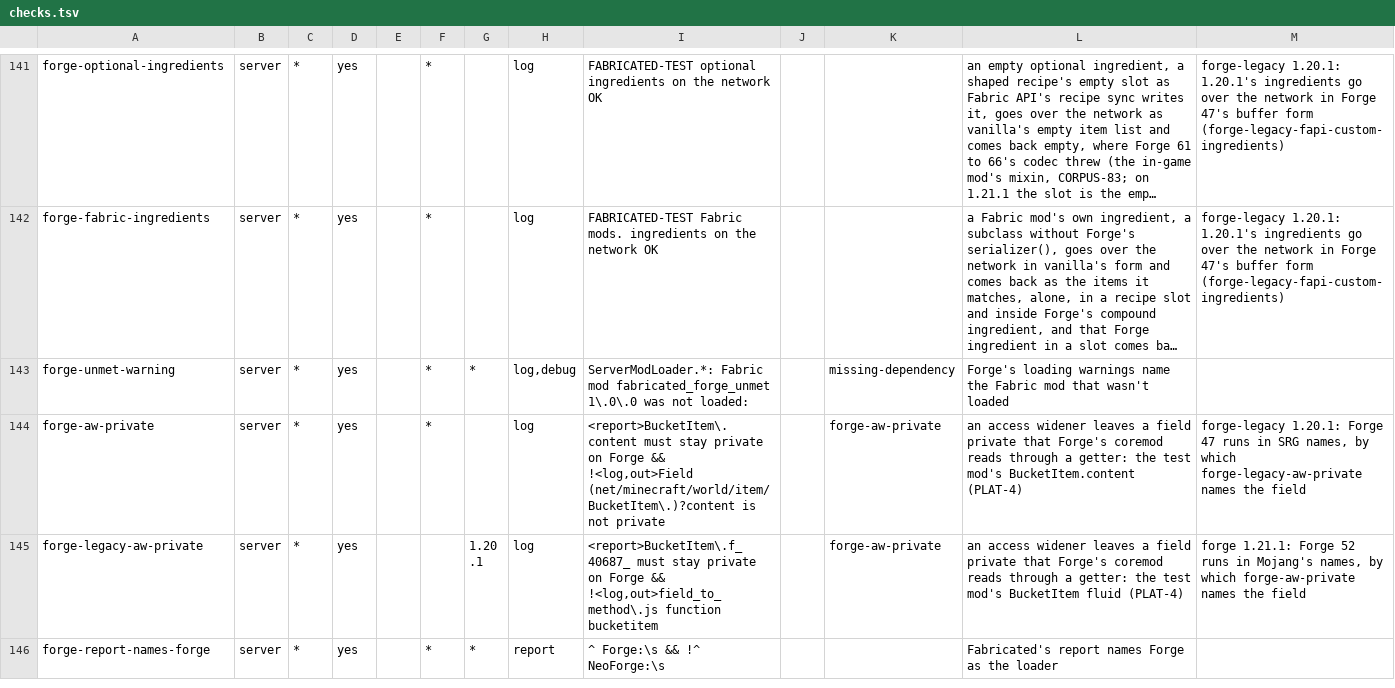
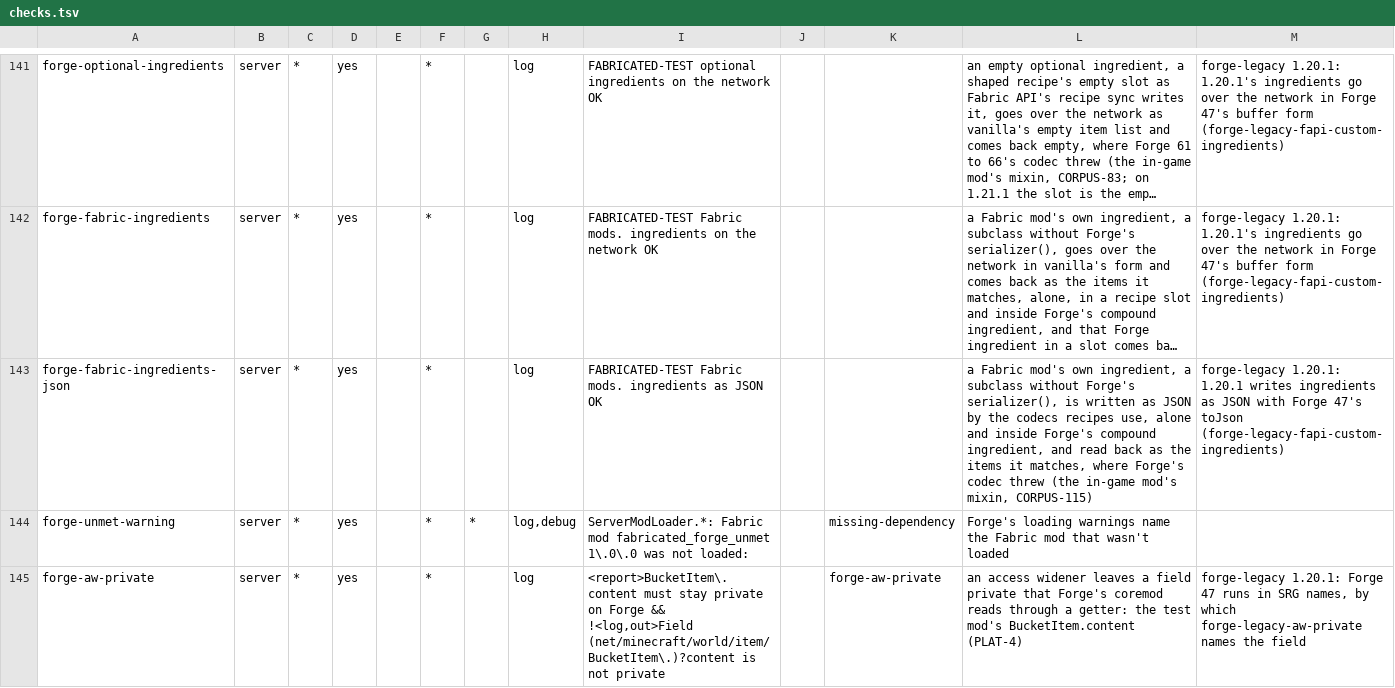
Before and after one commit to cmdralph/Fabricated, a TSV file: ci/checks.tsv, drawn as a sheet; only a part is shown, gaps mark what is left out; the shorter side is filled out with more unchanged rows; long unchanged cells end in …; the diff covers the shown part only; the diff names each change by its address in the sheet, - before the commit and + after, or states it on an @@ line.

Commit message:
fix: Fabric ingredients as JSON on Forge, enum mixins' injectors on Forge 52, the native resource loader's internals on NeoForge (CORPUS-115, ENUM-9, PROVIDER-23) (#473)
- CORPUS-115: a Fabric mod's own custom ingredient is written as JSON with the vanilla codec Forge's codec wraps, as upstream writes it, where Forge's threw "Modders must implement Ingredient.codec" (Forge 52 for Fabric API's custom ingredients too: Supplementaries lost 18 recipes a run). Shared FabricIngredientCodec.json; Forge's mixins come with the forge sync.
- ENUM-9: where Mixin applies no enum mixins, an enum mixin's injectors stay in the mixin that adds its constants (CORPUS-65's rule), so Farmer's Delight Refabricated loads on Forge 52 clients.
- PROVIDER-23: NeoForge 1.21.11 to 26.3's native fabric-resource-loader-v1 gains upstream's ModResourcePackCreator(PackType) (REI) and FabricPack with its parents predicate (Puzzles Lib); Traveler's Backpack's OpenScreenPayload hook and Polymer's @Pseudo registry-sync mixins documented as limits.
- Tests: PipelineTest and EnumValuesMixinsTest cases; the test mods' JSON round trips of their own and Fabric API's ingredients, a resource loader internals check (PackContents opens a pack as each version does), a Forge client config watcher check; four new checks.

Why: the bug hunt's failure list (a refused load, missing recipes, crash risks from absent Fabric API internals).

Tested: core tests; CI's script tests and the mixin inventory (558); locally Forge 52 and 66 server and client parts, the Forge 52 corpus server and client, NeoForge 1.21.11 and 26.1.2 server and client parts and the 26.1.2 corpus server; main's CI green, NeoForge 26.2 and 26.3 included.

```diff
--- a/ci/checks.tsv
+++ b/ci/checks.tsv
+row 143: forge-fabric-ingredients-json | server | * | yes |  | * |  | log | FABRICATED-TEST Fabric mods. ingredients as JSON OK |  |  | a Fabric mod's own ingredient, a subclass without Forge's serializer(), is written as JSON by the codecs recipes use, alone and inside Forge's compound ingredient, and read back as the items it matches, where Forge's codec threw (the in-game mod's mixin, CORPUS-115) | forge-legacy 1.20.1: 1.20.1 writes ingredients as JSON with Forge 47's toJson (forge-legacy-fapi-custom-ingredients)
```
Also changed, not shown: 3 added rows elsewhere in this file, 30 other files.
